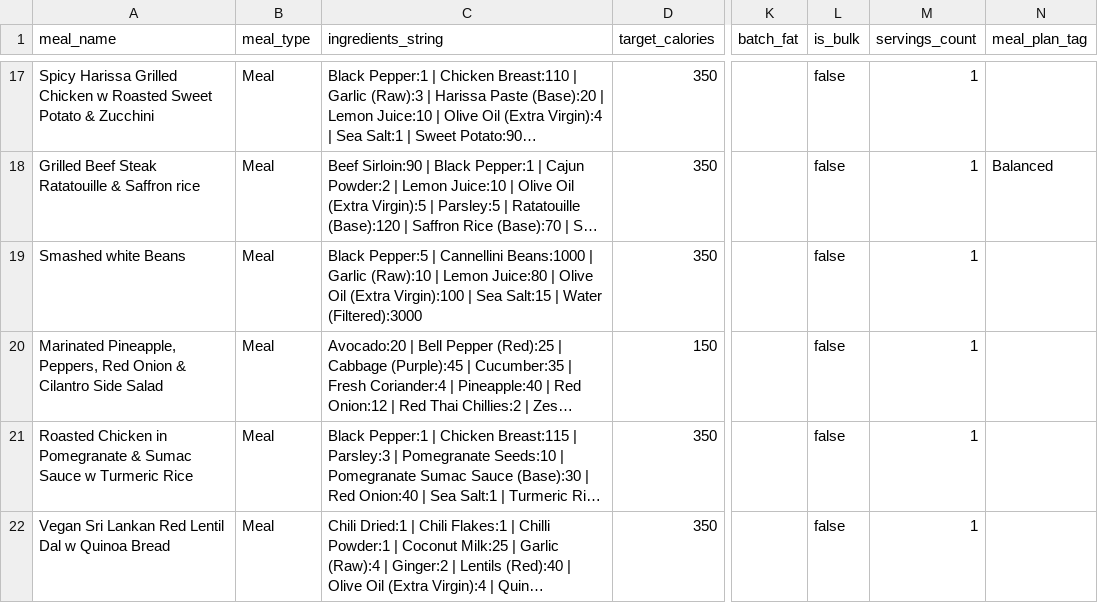
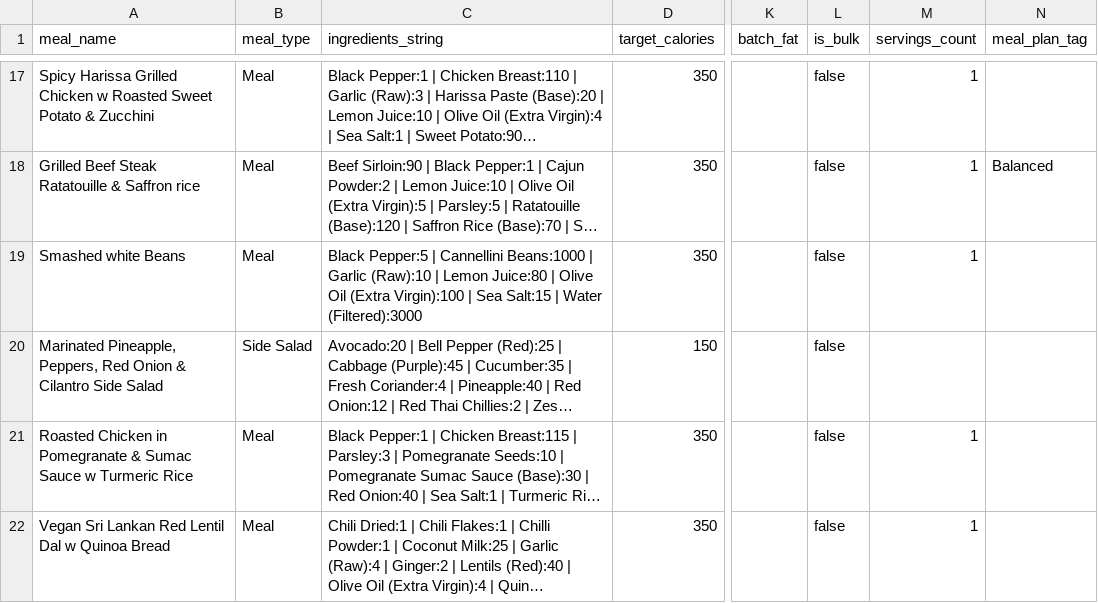
Before and after one commit to nasreenhsaif-eng/meal-craft, a CSV file: database/data/menu/meals.csv, drawn as a sheet; only a part is shown, gaps mark what is left out; long unchanged cells end in …; the diff covers the shown part only; the diff names each change by its address in the sheet, - before the commit and + after, or states it on an @@ line.

```diff
--- a/database/data/menu/meals.csv
+++ b/database/data/menu/meals.csv
-B20 (meal_type): Meal
+B20 (meal_type): Side Salad
-M20 (servings_count): 1
+M20 (servings_count): (empty)
```
Also changed, not shown: 1 added row, 1 removed row and 20 edited cells elsewhere in this file, database/data/menu/ingredients.csv, 21 other files.
